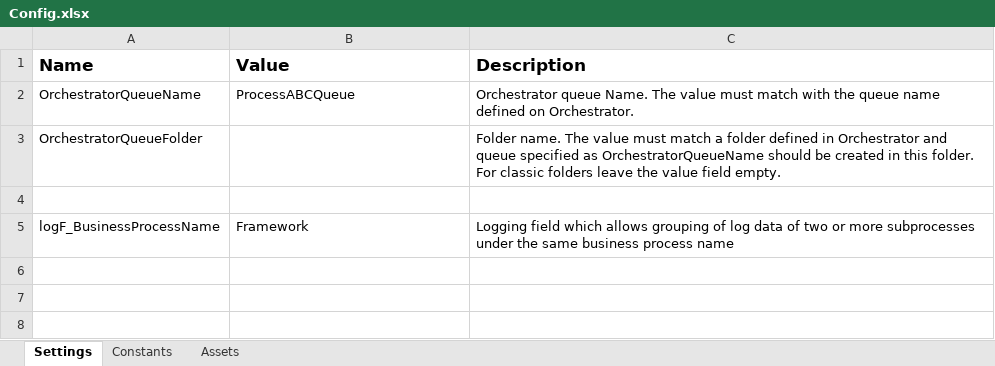
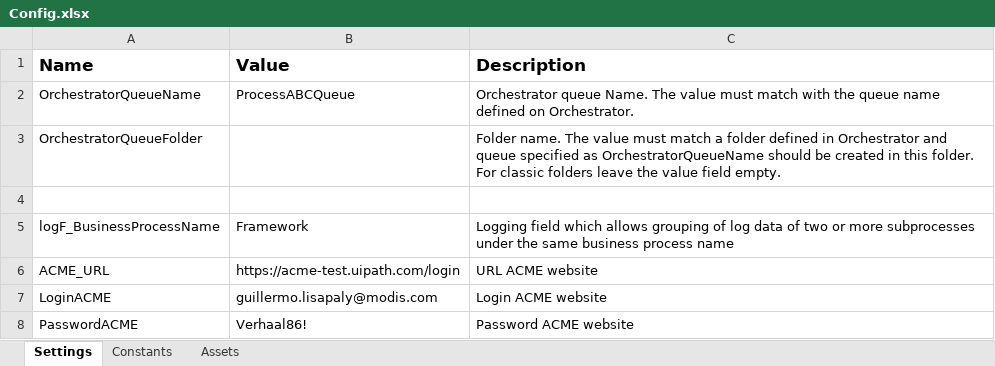
Before and after one commit to guillermodis/advancedcourse, an Excel workbook: Data/Config.xlsx, sheet Settings, drawn as a sheet; values as stored, in another font and other column widths than the file's, no borders; the diff names each change by its address in the sheet, - before the commit and + after, or states it on an @@ line.

Commit message:
Begonnen met de navigatie op de ACME website

```diff
--- a/Data/Config.xlsx (sheet Settings)
+++ b/Data/Config.xlsx (sheet Settings)
+row 6: ACME_URL | https://acme-test.uipath.com/login | URL ACME website
+row 7: LoginACME | guillermo.lisapaly@modis.com | Login ACME website
+row 8: PasswordACME | Verhaal86! | Password ACME website
```
Also changed, not shown: 4 other files.
